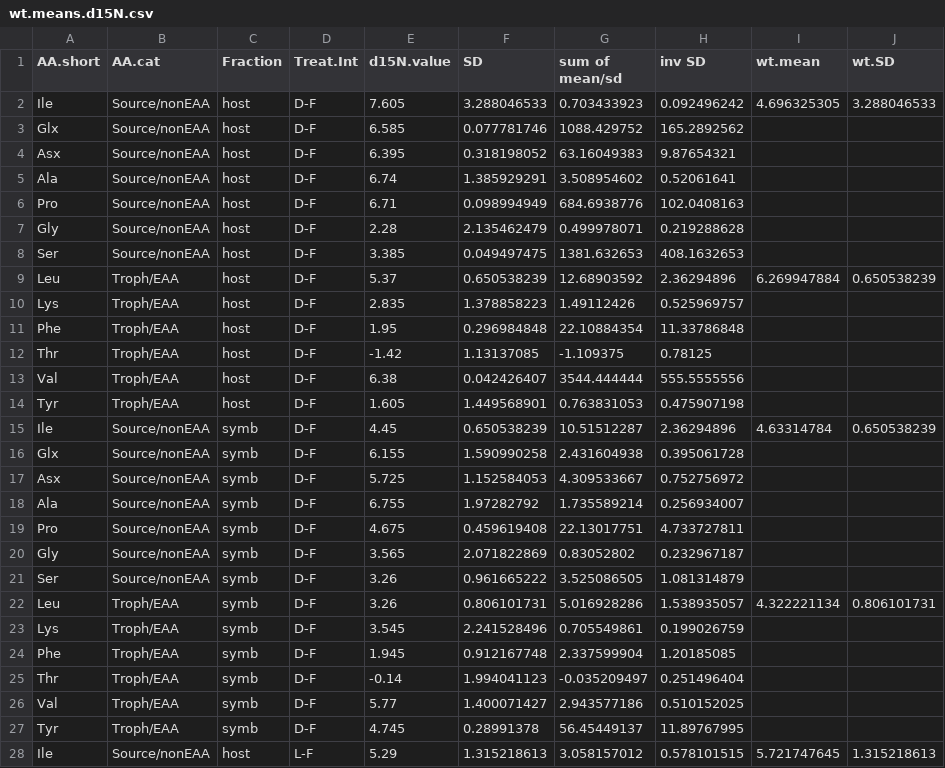
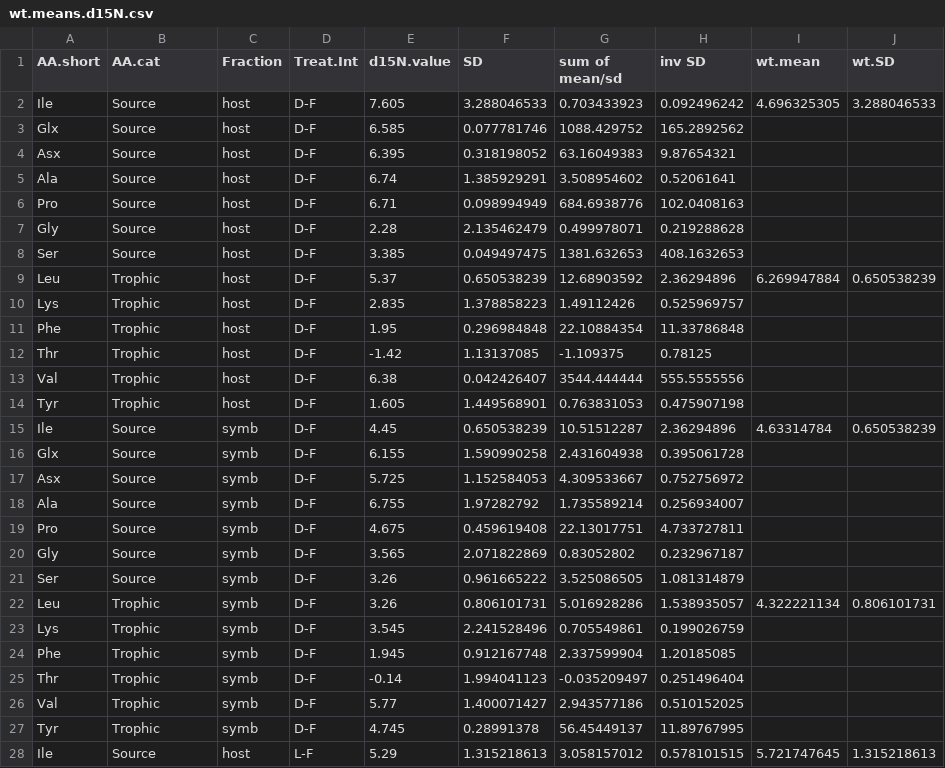
Before and after one commit to cbwall/CSIA-corals, a CSV file: data/wt.means.d15N.csv, drawn as a sheet; only a part is shown; the diff covers the shown part only.

```diff
--- a/data/wt.means.d15N.csv
+++ b/data/wt.means.d15N.csv
@@ -1,28 +1,28 @@
 AA.short,AA.cat,Fraction,Treat.Int,d15N.value,SD, sum of mean/sd, inv SD,wt.mean,wt.SD
-Ile,Source/nonEAA,host,D-F,7.605,3.288046533,0.703433923,0.092496242,4.696325305,3.288046533
-Glx,Source/nonEAA,host,D-F,6.585,0.077781746,1088.429752,165.2892562,,
-Asx,Source/nonEAA,host,D-F,6.395,0.318198052,63.16049383,9.87654321,,
-Ala,Source/nonEAA,host,D-F,6.74,1.385929291,3.508954602,0.52061641,,
-Pro,Source/nonEAA,host,D-F,6.71,0.098994949,684.6938776,102.0408163,,
-Gly,Source/nonEAA,host,D-F,2.28,2.135462479,0.499978071,0.219288628,,
-Ser,Source/nonEAA,host,D-F,3.385,0.049497475,1381.632653,408.1632653,,
-Leu,Troph/EAA,host,D-F,5.37,0.650538239,12.68903592,2.36294896,6.269947884,0.650538239
-Lys,Troph/EAA,host,D-F,2.835,1.378858223,1.49112426,0.525969757,,
-Phe,Troph/EAA,host,D-F,1.95,0.296984848,22.10884354,11.33786848,,
-Thr,Troph/EAA,host,D-F,-1.42,1.13137085,-1.109375,0.78125,,
-Val,Troph/EAA,host,D-F,6.38,0.042426407,3544.444444,555.5555556,,
-Tyr,Troph/EAA,host,D-F,1.605,1.449568901,0.763831053,0.475907198,,
-Ile,Source/nonEAA,symb,D-F,4.45,0.650538239,10.51512287,2.36294896,4.63314784,0.650538239
-Glx,Source/nonEAA,symb,D-F,6.155,1.590990258,2.431604938,0.395061728,,
-Asx,Source/nonEAA,symb,D-F,5.725,1.152584053,4.309533667,0.752756972,,
-Ala,Source/nonEAA,symb,D-F,6.755,1.97282792,1.735589214,0.256934007,,
-Pro,Source/nonEAA,symb,D-F,4.675,0.459619408,22.13017751,4.733727811,,
-Gly,Source/nonEAA,symb,D-F,3.565,2.071822869,0.83052802,0.232967187,,
-Ser,Source/nonEAA,symb,D-F,3.26,0.961665222,3.525086505,1.081314879,,
-Leu,Troph/EAA,symb,D-F,3.26,0.806101731,5.016928286,1.538935057,4.322221134,0.806101731
-Lys,Troph/EAA,symb,D-F,3.545,2.241528496,0.705549861,0.199026759,,
-Phe,Troph/EAA,symb,D-F,1.945,0.912167748,2.337599904,1.20185085,,
-Thr,Troph/EAA,symb,D-F,-0.14,1.994041123,-0.035209497,0.251496404,,
-Val,Troph/EAA,symb,D-F,5.77,1.400071427,2.943577186,0.510152025,,
-Tyr,Troph/EAA,symb,D-F,4.745,0.28991378,56.45449137,11.89767995,,
-Ile,Source/nonEAA,host,L-F,5.29,1.315218613,3.058157012,0.578101515,5.721747645,1.315218613
+Ile,Source,host,D-F,7.605,3.288046533,0.703433923,0.092496242,4.696325305,3.288046533
+Glx,Source,host,D-F,6.585,0.077781746,1088.429752,165.2892562,,
+Asx,Source,host,D-F,6.395,0.318198052,63.16049383,9.87654321,,
+Ala,Source,host,D-F,6.74,1.385929291,3.508954602,0.52061641,,
+Pro,Source,host,D-F,6.71,0.098994949,684.6938776,102.0408163,,
+Gly,Source,host,D-F,2.28,2.135462479,0.499978071,0.219288628,,
+Ser,Source,host,D-F,3.385,0.049497475,1381.632653,408.1632653,,
+Leu,Trophic,host,D-F,5.37,0.650538239,12.68903592,2.36294896,6.269947884,0.650538239
+Lys,Trophic,host,D-F,2.835,1.378858223,1.49112426,0.525969757,,
+Phe,Trophic,host,D-F,1.95,0.296984848,22.10884354,11.33786848,,
+Thr,Trophic,host,D-F,-1.42,1.13137085,-1.109375,0.78125,,
+Val,Trophic,host,D-F,6.38,0.042426407,3544.444444,555.5555556,,
+Tyr,Trophic,host,D-F,1.605,1.449568901,0.763831053,0.475907198,,
+Ile,Source,symb,D-F,4.45,0.650538239,10.51512287,2.36294896,4.63314784,0.650538239
+Glx,Source,symb,D-F,6.155,1.590990258,2.431604938,0.395061728,,
+Asx,Source,symb,D-F,5.725,1.152584053,4.309533667,0.752756972,,
+Ala,Source,symb,D-F,6.755,1.97282792,1.735589214,0.256934007,,
+Pro,Source,symb,D-F,4.675,0.459619408,22.13017751,4.733727811,,
+Gly,Source,symb,D-F,3.565,2.071822869,0.83052802,0.232967187,,
+Ser,Source,symb,D-F,3.26,0.961665222,3.525086505,1.081314879,,
+Leu,Trophic,symb,D-F,3.26,0.806101731,5.016928286,1.538935057,4.322221134,0.806101731
+Lys,Trophic,symb,D-F,3.545,2.241528496,0.705549861,0.199026759,,
+Phe,Trophic,symb,D-F,1.945,0.912167748,2.337599904,1.20185085,,
+Thr,Trophic,symb,D-F,-0.14,1.994041123,-0.035209497,0.251496404,,
+Val,Trophic,symb,D-F,5.77,1.400071427,2.943577186,0.510152025,,
+Tyr,Trophic,symb,D-F,4.745,0.28991378,56.45449137,11.89767995,,
+Ile,Source,host,L-F,5.29,1.315218613,3.058157012,0.578101515,5.721747645,1.315218613
```
Also changed, not shown: 64 edited cells elsewhere in this file, 34 other files.
